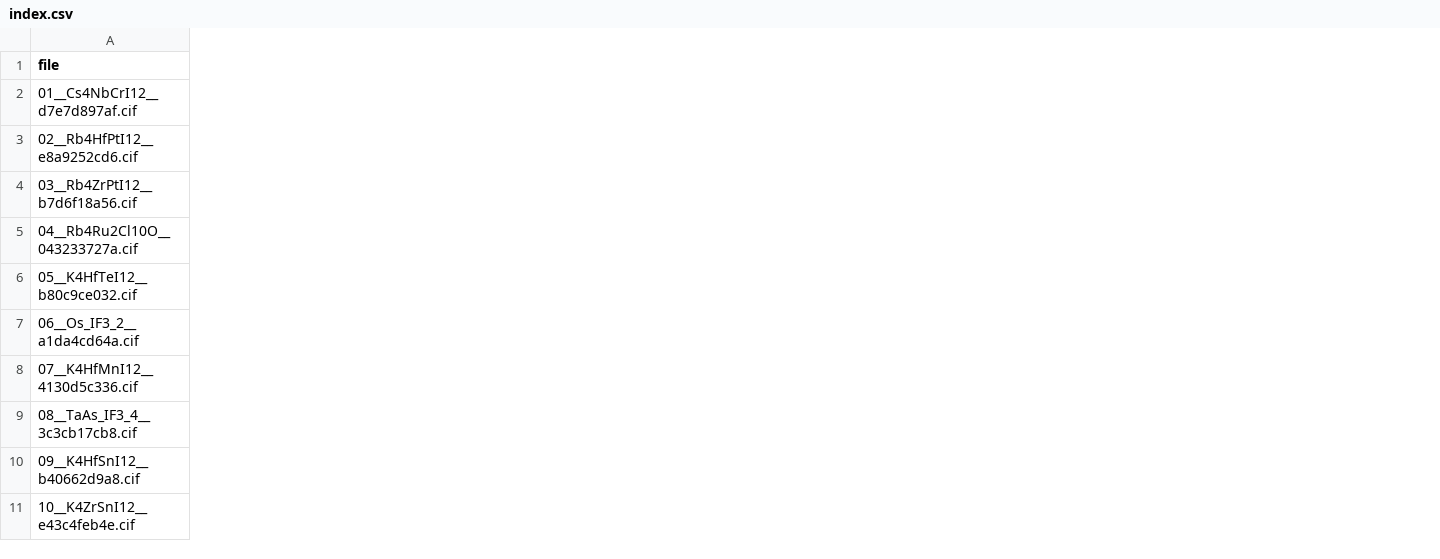
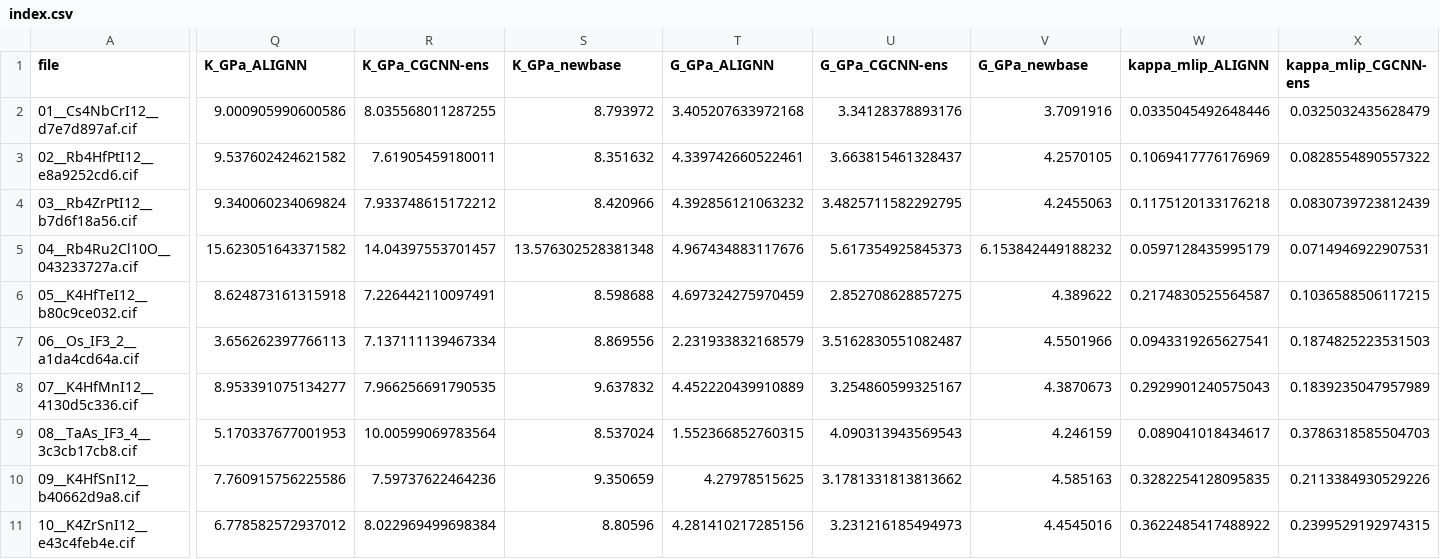
Before and after one commit to ikhalid-dev/cgcnn-project, a CSV file: dft/final_shortlist_15/index.csv, drawn as a sheet; only a part is shown, gaps mark what is left out; the diff covers the shown part only; the diff names each change by its address in the sheet, - before the commit and + after, or states it on an @@ line.

```diff
--- a/dft/final_shortlist_15/index.csv
+++ b/dft/final_shortlist_15/index.csv
+column Q (K_GPa_ALIGNN), rows 2-11: 9.000905990600586 | 9.537602424621582 | 9.340060234069824 | 15.623051643371582 | 8.624873161315918 | 3.656262397766113 | 8.953391075134277 | 5.170337677001953 | 7.760915756225586 | 6.778582572937012
+column R (K_GPa_CGCNN-ens), rows 2-11: 8.035568011287255 | 7.61905459180011 | 7.933748615172212 | 14.04397553701457 | 7.226442110097491 | 7.137111139467334 | 7.966256691790535 | 10.00599069783564 | 7.59737622464236 | 8.022969499698384
+column S (K_GPa_newbase), rows 2-11: 8.793972 | 8.351632 | 8.420966 | 13.576302528381348 | 8.598688 | 8.869556 | 9.637832 | 8.537024 | 9.350659 | 8.80596
+column T (G_GPa_ALIGNN), rows 2-11: 3.405207633972168 | 4.339742660522461 | 4.392856121063232 | 4.967434883117676 | 4.697324275970459 | 2.231933832168579 | 4.452220439910889 | 1.552366852760315 | 4.27978515625 | 4.281410217285156
+column U (G_GPa_CGCNN-ens), rows 2-11: 3.34128378893176 | 3.663815461328437 | 3.4825711582292795 | 5.617354925845373 | 2.852708628857275 | 3.5162830551082487 | 3.254860599325167 | 4.090313943569543 | 3.1781331813813662 | 3.231216185494973
+column V (G_GPa_newbase), rows 2-11: 3.7091916 | 4.2570105 | 4.2455063 | 6.153842449188232 | 4.389622 | 4.5501966 | 4.3870673 | 4.246159 | 4.585163 | 4.4545016
+column W (kappa_mlip_ALIGNN), rows 2-11: 0.0335045492648446 | 0.1069417776176969 | 0.1175120133176218 | 0.0597128435995179 | 0.2174830525564587 | 0.0943319265627541 | 0.2929901240575043 | 0.089041018434617 | 0.3282254128095835 | 0.3622485417488922
+column X (kappa_mlip_CGCNN-ens), rows 2-11: 0.0325032435628479 | 0.0828554890557322 | 0.0830739723812439 | 0.0714946922907531 | 0.1036588506117215 | 0.1874825223531503 | 0.1839235047957989 | 0.3786318585504703 | 0.2113384930529226 | 0.2399529192974315
```
Also changed, not shown: 9 added columns elsewhere in this file, dft/final_shortlist_15/controls/index.csv, 2 other files.
